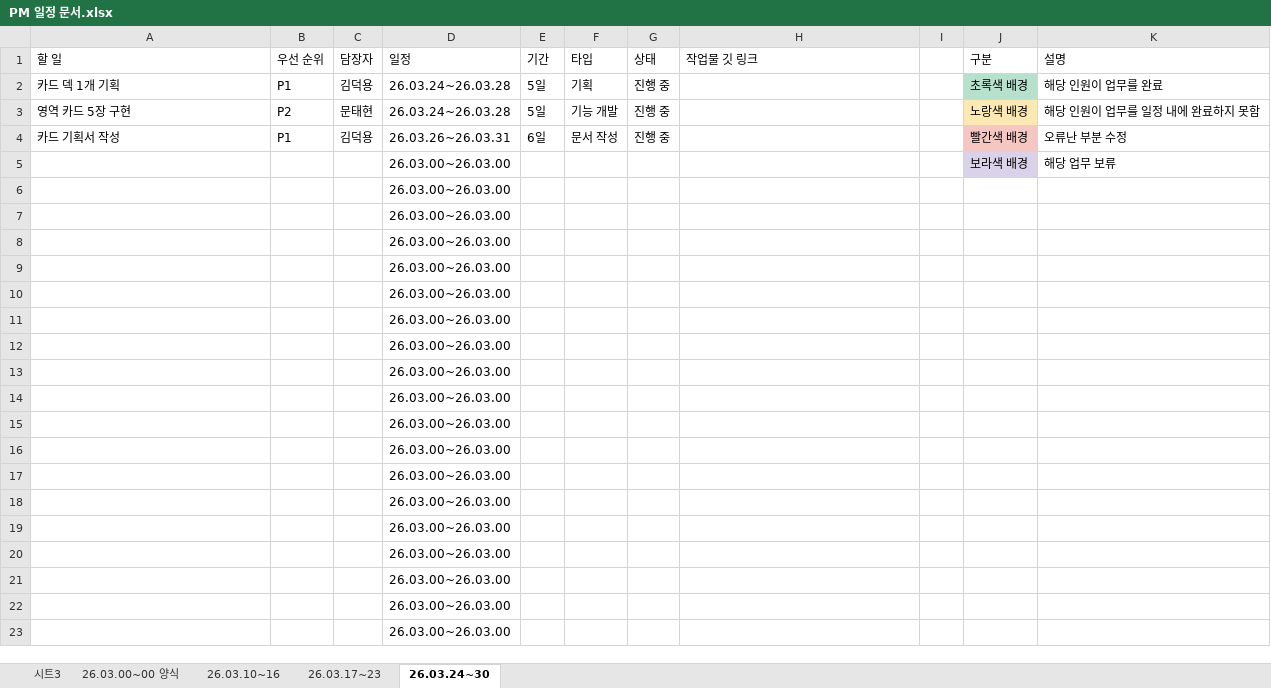
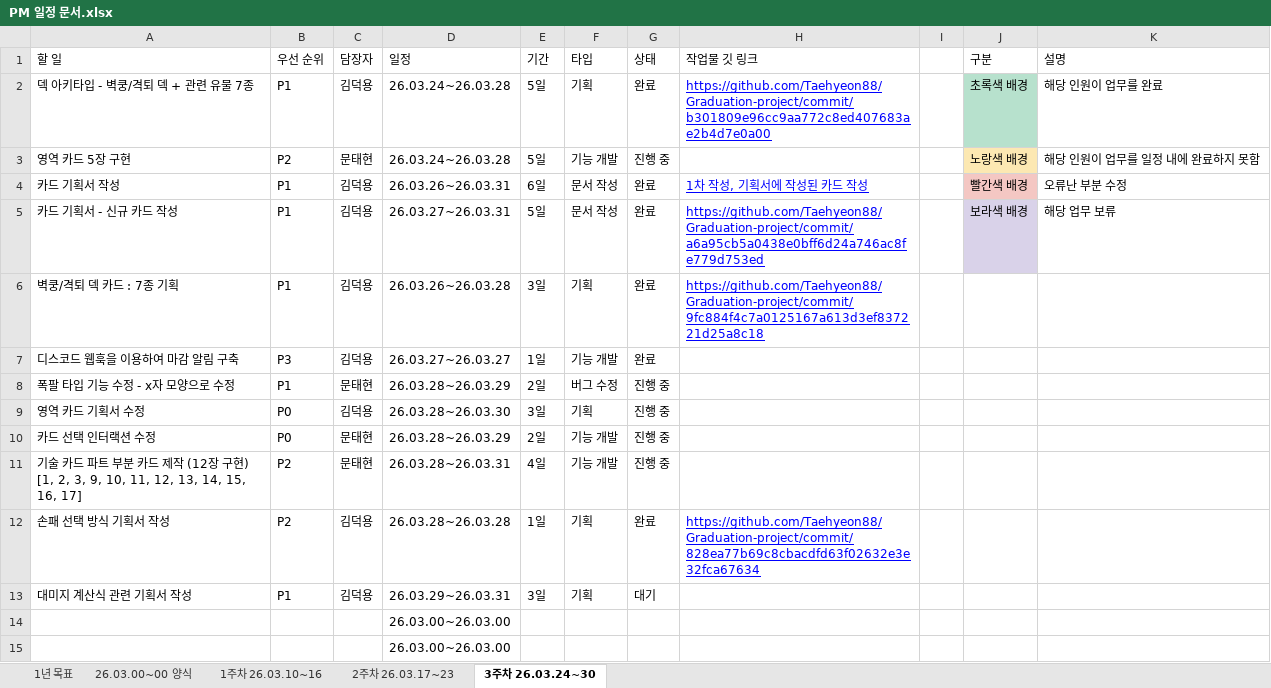
Before and after one commit to Taehyeon88/Graduation-project, an Excel workbook: 문서함/PM/PM 일정 문서.xlsx, sheet 3주차 26.03.24~30, drawn as a sheet; only a part is shown; the shorter side is filled out with more unchanged rows; values as stored, in another font and other column widths than the file's, no borders; charts and pictures and conditional formats not drawn; removed rows and columns are numbered as before the commit, all else as after; the diff names each change by its address in the sheet, - before the commit and + after, or states it on an @@ line.

Commit message:
[PM] 일정 문서 최신화 [3주차 후반]
총 업무: 12
완료 업무: 6
진행 업무: 5
대기 업무: 1

```diff
--- a/문서함/PM/PM 일정 문서.xlsx (sheet 3주차 26.03.24~30)
+++ b/문서함/PM/PM 일정 문서.xlsx (sheet 3주차 26.03.24~30)
-sheet tab: 시트3
+sheet tab: 1년 목표
-sheet tab: 26.03.10~16
+sheet tab: 1주차 26.03.10~16
-sheet tab: 26.03.17~23
+sheet tab: 2주차 26.03.17~23
-sheet tab: 26.03.24~30
+sheet tab: 3주차 26.03.24~30
-A2 (할 일): 카드 덱 1개 기획
+A2 (할 일): 덱 아키타입 - 벽쿵/격퇴 덱 + 관련 유물 7종
-G2 (상태): 진행 중
+G2 (상태): 완료
-H2 (작업물 깃 링크): (empty)
+H2 (작업물 깃 링크): https://github.com/Taehyeon88/Graduation-project/commit/b301809e96cc9aa772c8ed407683ae2b4d7e0a00
-G4 (상태): 진행 중
+G4 (상태): 완료
-H4 (작업물 깃 링크): (empty)
+H4 (작업물 깃 링크): 1차 작성, 기획서에 작성된 카드 작성
-row 5:  |  |  | 26.03.00~26.03.00 |  |  |  |  |  | 보라색 배경 | 해당 업무 보류
-row 6:  |  |  | 26.03.00~26.03.00
-row 7:  |  |  | 26.03.00~26.03.00
-row 8:  |  |  | 26.03.00~26.03.00
-row 9:  |  |  | 26.03.00~26.03.00
-row 10:  |  |  | 26.03.00~26.03.00
-row 11:  |  |  | 26.03.00~26.03.00
-row 12:  |  |  | 26.03.00~26.03.00
-row 13:  |  |  | 26.03.00~26.03.00
+row 5: 카드 기획서 - 신규 카드 작성 | P1 | 김덕용 | 26.03.27~26.03.31 | 5일 | 문서 작성 | 완료 | https://github.com/Taehyeon88/Graduation-project/commit/a6a95cb5a0438e0bff6d24a746ac8fe779d753ed |  | 보라색 배경 | 해당 업무 보류
+row 6: 벽쿵/격퇴 덱 카드 : 7종 기획 | P1 | 김덕용 | 26.03.26~26.03.28 | 3일 | 기획 | 완료 | https://github.com/Taehyeon88/Graduation-project/commit/9fc884f4c7a0125167a613d3ef837221d25a8c18
+row 7: 디스코드 웹훅을 이용하여 마감 알림 구축 | P3 | 김덕용 | 26.03.27~26.03.27 | 1일 | 기능 개발 | 완료
+row 8: 폭팔 타입 기능 수정 - x자 모양으로 수정 | P1 | 문태현 | 26.03.28~26.03.29 | 2일 | 버그 수정 | 진행 중
+row 9: 영역 카드 기획서 수정 | P0 | 김덕용 | 26.03.28~26.03.30 | 3일 | 기획 | 진행 중
+row 10: 카드 선택 인터랙션 수정 | P0 | 문태현 | 26.03.28~26.03.29 | 2일 | 기능 개발 | 진행 중
+row 11: 기술 카드 파트 부분 카드 제작 (12장 구현) [1, 2, 3, 9, 10, 11, 12, 13, 14, 15, 16, 17] | P2 | 문태현 | 26.03.28~26.03.31 | 4일 | 기능 개발 | 진행 중
+row 12: 손패 선택 방식 기획서 작성 | P2 | 김덕용 | 26.03.28~26.03.28 | 1일 | 기획 | 완료 | https://github.com/Taehyeon88/Graduation-project/commit/828ea77b69c8cbacdfd63f02632e3e32fca67634
+row 13: 대미지 계산식 관련 기획서 작성 | P1 | 김덕용 | 26.03.29~26.03.31 | 3일 | 기획 | 대기
```
Also changed, not shown: sheet 2주차 26.03.17~23.
